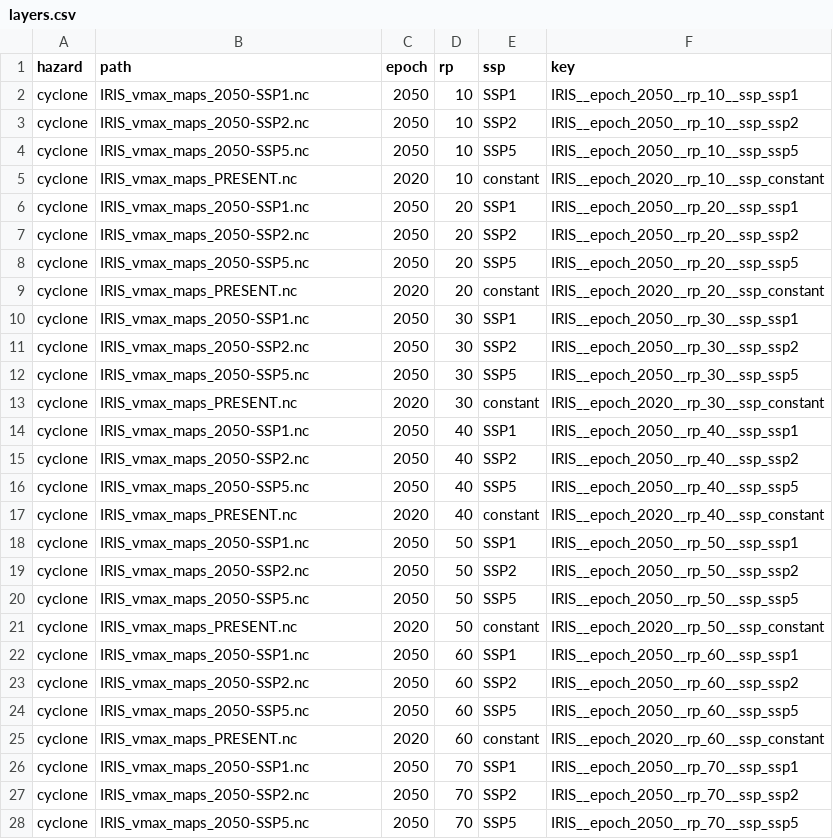
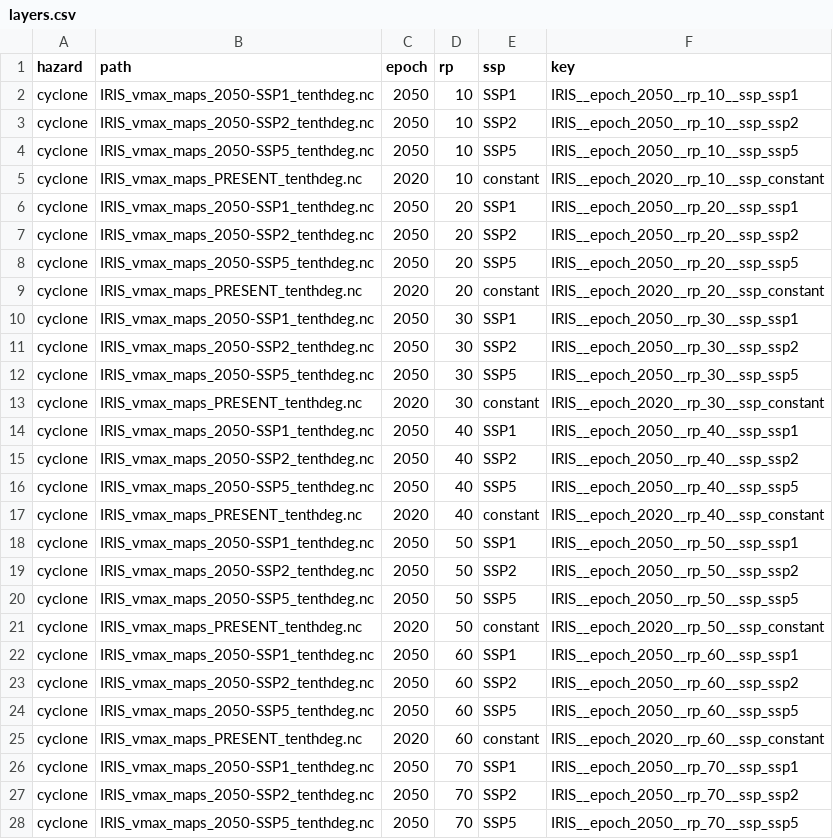
Before and after one commit to nismod/infra-risk-vis, a CSV file: etl/pipelines/iris/layers.csv, drawn as a sheet; only a part is shown; the diff covers the shown part only.

Commit message:
update file names to new release

```diff
--- a/etl/pipelines/iris/layers.csv
+++ b/etl/pipelines/iris/layers.csv
@@ -1,28 +1,28 @@
 hazard,path,epoch,rp,ssp,key
-cyclone,IRIS_vmax_maps_2050-SSP1.nc,2050,10,SSP1,IRIS__epoch_2050__rp_10__ssp_ssp1
-cyclone,IRIS_vmax_maps_2050-SSP2.nc,2050,10,SSP2,IRIS__epoch_2050__rp_10__ssp_ssp2
-cyclone,IRIS_vmax_maps_2050-SSP5.nc,2050,10,SSP5,IRIS__epoch_2050__rp_10__ssp_ssp5
-cyclone,IRIS_vmax_maps_PRESENT.nc,2020,10,constant,IRIS__epoch_2020__rp_10__ssp_constant
-cyclone,IRIS_vmax_maps_2050-SSP1.nc,2050,20,SSP1,IRIS__epoch_2050__rp_20__ssp_ssp1
-cyclone,IRIS_vmax_maps_2050-SSP2.nc,2050,20,SSP2,IRIS__epoch_2050__rp_20__ssp_ssp2
-cyclone,IRIS_vmax_maps_2050-SSP5.nc,2050,20,SSP5,IRIS__epoch_2050__rp_20__ssp_ssp5
-cyclone,IRIS_vmax_maps_PRESENT.nc,2020,20,constant,IRIS__epoch_2020__rp_20__ssp_constant
-cyclone,IRIS_vmax_maps_2050-SSP1.nc,2050,30,SSP1,IRIS__epoch_2050__rp_30__ssp_ssp1
-cyclone,IRIS_vmax_maps_2050-SSP2.nc,2050,30,SSP2,IRIS__epoch_2050__rp_30__ssp_ssp2
-cyclone,IRIS_vmax_maps_2050-SSP5.nc,2050,30,SSP5,IRIS__epoch_2050__rp_30__ssp_ssp5
-cyclone,IRIS_vmax_maps_PRESENT.nc,2020,30,constant,IRIS__epoch_2020__rp_30__ssp_constant
-cyclone,IRIS_vmax_maps_2050-SSP1.nc,2050,40,SSP1,IRIS__epoch_2050__rp_40__ssp_ssp1
-cyclone,IRIS_vmax_maps_2050-SSP2.nc,2050,40,SSP2,IRIS__epoch_2050__rp_40__ssp_ssp2
-cyclone,IRIS_vmax_maps_2050-SSP5.nc,2050,40,SSP5,IRIS__epoch_2050__rp_40__ssp_ssp5
-cyclone,IRIS_vmax_maps_PRESENT.nc,2020,40,constant,IRIS__epoch_2020__rp_40__ssp_constant
-cyclone,IRIS_vmax_maps_2050-SSP1.nc,2050,50,SSP1,IRIS__epoch_2050__rp_50__ssp_ssp1
-cyclone,IRIS_vmax_maps_2050-SSP2.nc,2050,50,SSP2,IRIS__epoch_2050__rp_50__ssp_ssp2
-cyclone,IRIS_vmax_maps_2050-SSP5.nc,2050,50,SSP5,IRIS__epoch_2050__rp_50__ssp_ssp5
-cyclone,IRIS_vmax_maps_PRESENT.nc,2020,50,constant,IRIS__epoch_2020__rp_50__ssp_constant
-cyclone,IRIS_vmax_maps_2050-SSP1.nc,2050,60,SSP1,IRIS__epoch_2050__rp_60__ssp_ssp1
-cyclone,IRIS_vmax_maps_2050-SSP2.nc,2050,60,SSP2,IRIS__epoch_2050__rp_60__ssp_ssp2
-cyclone,IRIS_vmax_maps_2050-SSP5.nc,2050,60,SSP5,IRIS__epoch_2050__rp_60__ssp_ssp5
-cyclone,IRIS_vmax_maps_PRESENT.nc,2020,60,constant,IRIS__epoch_2020__rp_60__ssp_constant
-cyclone,IRIS_vmax_maps_2050-SSP1.nc,2050,70,SSP1,IRIS__epoch_2050__rp_70__ssp_ssp1
-cyclone,IRIS_vmax_maps_2050-SSP2.nc,2050,70,SSP2,IRIS__epoch_2050__rp_70__ssp_ssp2
-cyclone,IRIS_vmax_maps_2050-SSP5.nc,2050,70,SSP5,IRIS__epoch_2050__rp_70__ssp_ssp5
+cyclone,IRIS_vmax_maps_2050-SSP1_tenthdeg.nc,2050,10,SSP1,IRIS__epoch_2050__rp_10__ssp_ssp1
+cyclone,IRIS_vmax_maps_2050-SSP2_tenthdeg.nc,2050,10,SSP2,IRIS__epoch_2050__rp_10__ssp_ssp2
+cyclone,IRIS_vmax_maps_2050-SSP5_tenthdeg.nc,2050,10,SSP5,IRIS__epoch_2050__rp_10__ssp_ssp5
+cyclone,IRIS_vmax_maps_PRESENT_tenthdeg.nc,2020,10,constant,IRIS__epoch_2020__rp_10__ssp_constant
+cyclone,IRIS_vmax_maps_2050-SSP1_tenthdeg.nc,2050,20,SSP1,IRIS__epoch_2050__rp_20__ssp_ssp1
+cyclone,IRIS_vmax_maps_2050-SSP2_tenthdeg.nc,2050,20,SSP2,IRIS__epoch_2050__rp_20__ssp_ssp2
+cyclone,IRIS_vmax_maps_2050-SSP5_tenthdeg.nc,2050,20,SSP5,IRIS__epoch_2050__rp_20__ssp_ssp5
+cyclone,IRIS_vmax_maps_PRESENT_tenthdeg.nc,2020,20,constant,IRIS__epoch_2020__rp_20__ssp_constant
+cyclone,IRIS_vmax_maps_2050-SSP1_tenthdeg.nc,2050,30,SSP1,IRIS__epoch_2050__rp_30__ssp_ssp1
+cyclone,IRIS_vmax_maps_2050-SSP2_tenthdeg.nc,2050,30,SSP2,IRIS__epoch_2050__rp_30__ssp_ssp2
+cyclone,IRIS_vmax_maps_2050-SSP5_tenthdeg.nc,2050,30,SSP5,IRIS__epoch_2050__rp_30__ssp_ssp5
+cyclone,IRIS_vmax_maps_PRESENT_tenthdeg.nc,2020,30,constant,IRIS__epoch_2020__rp_30__ssp_constant
+cyclone,IRIS_vmax_maps_2050-SSP1_tenthdeg.nc,2050,40,SSP1,IRIS__epoch_2050__rp_40__ssp_ssp1
+cyclone,IRIS_vmax_maps_2050-SSP2_tenthdeg.nc,2050,40,SSP2,IRIS__epoch_2050__rp_40__ssp_ssp2
+cyclone,IRIS_vmax_maps_2050-SSP5_tenthdeg.nc,2050,40,SSP5,IRIS__epoch_2050__rp_40__ssp_ssp5
+cyclone,IRIS_vmax_maps_PRESENT_tenthdeg.nc,2020,40,constant,IRIS__epoch_2020__rp_40__ssp_constant
+cyclone,IRIS_vmax_maps_2050-SSP1_tenthdeg.nc,2050,50,SSP1,IRIS__epoch_2050__rp_50__ssp_ssp1
+cyclone,IRIS_vmax_maps_2050-SSP2_tenthdeg.nc,2050,50,SSP2,IRIS__epoch_2050__rp_50__ssp_ssp2
+cyclone,IRIS_vmax_maps_2050-SSP5_tenthdeg.nc,2050,50,SSP5,IRIS__epoch_2050__rp_50__ssp_ssp5
+cyclone,IRIS_vmax_maps_PRESENT_tenthdeg.nc,2020,50,constant,IRIS__epoch_2020__rp_50__ssp_constant
+cyclone,IRIS_vmax_maps_2050-SSP1_tenthdeg.nc,2050,60,SSP1,IRIS__epoch_2050__rp_60__ssp_ssp1
+cyclone,IRIS_vmax_maps_2050-SSP2_tenthdeg.nc,2050,60,SSP2,IRIS__epoch_2050__rp_60__ssp_ssp2
+cyclone,IRIS_vmax_maps_2050-SSP5_tenthdeg.nc,2050,60,SSP5,IRIS__epoch_2050__rp_60__ssp_ssp5
+cyclone,IRIS_vmax_maps_PRESENT_tenthdeg.nc,2020,60,constant,IRIS__epoch_2020__rp_60__ssp_constant
+cyclone,IRIS_vmax_maps_2050-SSP1_tenthdeg.nc,2050,70,SSP1,IRIS__epoch_2050__rp_70__ssp_ssp1
+cyclone,IRIS_vmax_maps_2050-SSP2_tenthdeg.nc,2050,70,SSP2,IRIS__epoch_2050__rp_70__ssp_ssp2
+cyclone,IRIS_vmax_maps_2050-SSP5_tenthdeg.nc,2050,70,SSP5,IRIS__epoch_2050__rp_70__ssp_ssp5
```
Also changed, not shown: 49 edited cells elsewhere in this file.
